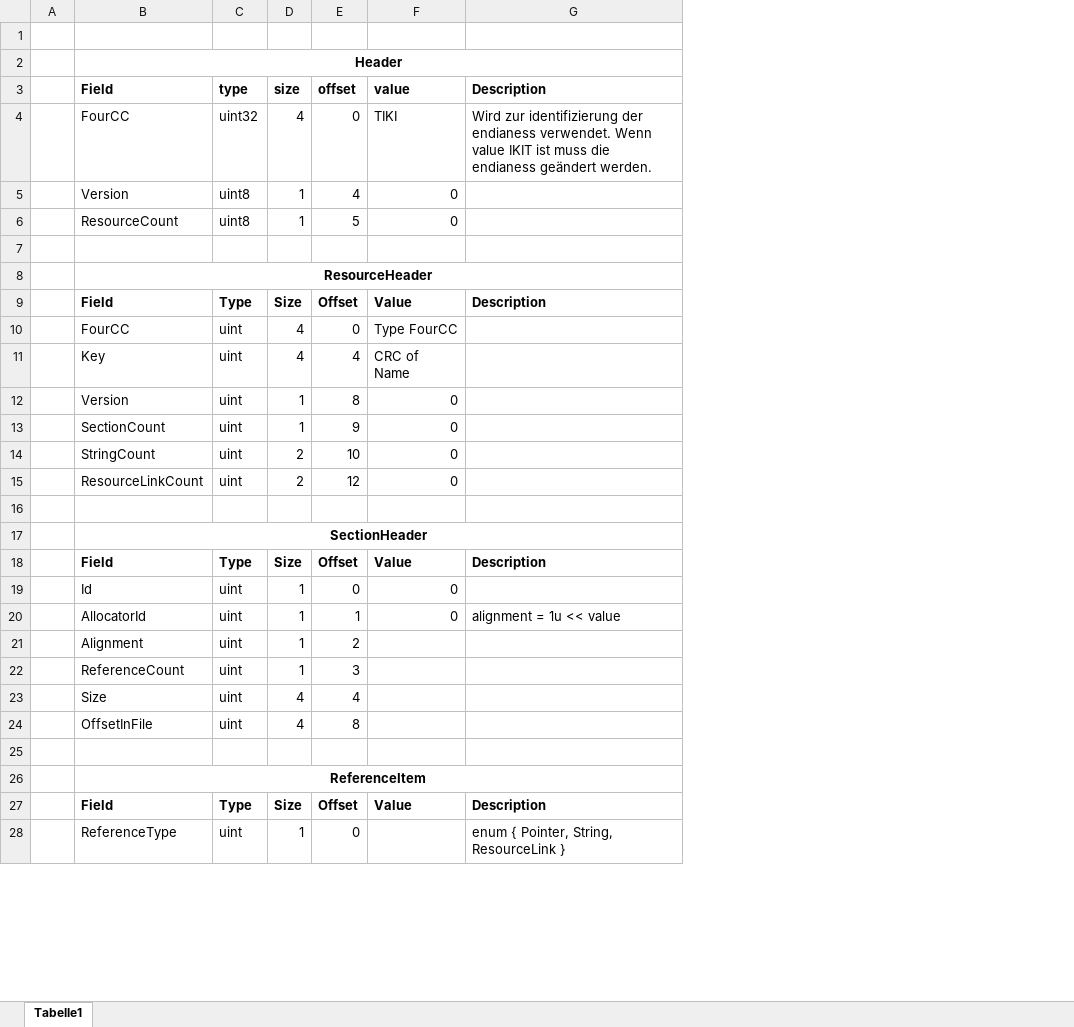
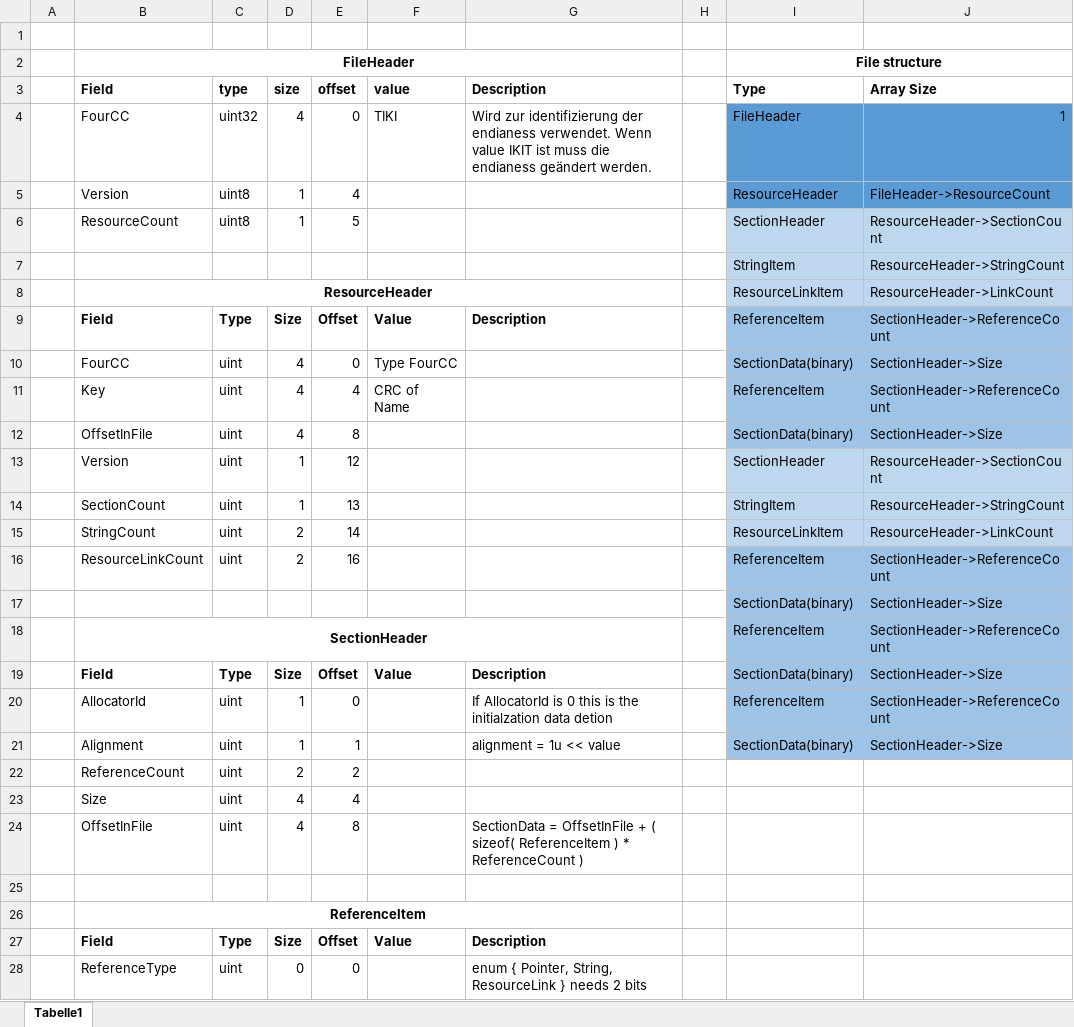
Before and after one commit to TikiTek/mechanica, an Excel workbook: content/codedesign/ResourceFormat.xlsx, sheet Tabelle1, drawn as a sheet; only a part is shown; values as stored, in another font and other column widths than the file's, no borders; removed rows and columns are numbered as before the commit, all else as after; the diff covers the shown part only; the diff names each change by its address in the sheet, - before the commit and + after, or states it on an @@ line.

Commit message:
update format definition

```diff
--- a/content/codedesign/ResourceFormat.xlsx (sheet Tabelle1)
+++ b/content/codedesign/ResourceFormat.xlsx (sheet Tabelle1)
+column H, empty
+column I (Type), row 2: File structure; rows 4-11: FileHeader | ResourceHeader | SectionHeader | StringItem | ResourceLinkItem | ReferenceItem | SectionData(binary) | ReferenceItem; rows 13-21: SectionHeader | StringItem | ResourceLinkItem | ReferenceItem | SectionData(binary) | ReferenceItem | SectionData(binary) | ReferenceItem | SectionData(binary)
+column J (Array Size), rows 4-11: 1 | FileHeader->ResourceCount | ResourceHeader->SectionCount | ResourceHeader->StringCount | ResourceHeader->LinkCount | SectionHeader->ReferenceCount | SectionHeader->Size | SectionHeader->ReferenceCount; rows 13-21: ResourceHeader->SectionCount | ResourceHeader->StringCount | ResourceHeader->LinkCount | SectionHeader->ReferenceCount | SectionHeader->Size | SectionHeader->ReferenceCount | SectionHeader->Size | SectionHeader->ReferenceCount | SectionHeader->Size
-B2 (Field): Header
+B2 (Field): FileHeader
-F5:F6 (value): 0
+F5:F6 (value): (empty)
-row 7: (empty)
+row 7:  |  |  |  |  |  |  |  | StringItem | ResourceHeader->StringCount
+row 12:  | OffsetInFile | uint | 4 | 8 |  |  |  | SectionData(binary) | SectionHeader->Size
-E13 (offset): 8
+E13 (offset): 12
-F13:F16 (value): 0
+F13:F16 (value): (empty)
-E14 (offset): 9
+E14 (offset): 13
-E15 (offset): 10
+E15 (offset): 14
-E16 (offset): 12
+E16 (offset): 16
-row 17: (empty)
+row 17:  |  |  |  |  |  |  |  | SectionData(binary) | SectionHeader->Size
-B20 (Field): Id
+B20 (Field): AllocatorId
-F20:F21 (value): 0
+F20:F21 (value): (empty)
-G20 (Description): (empty)
+G20 (Description): If AllocatorId is 0 this is the initialzation data detion
-B21 (Field): AllocatorId
+B21 (Field): Alignment
-B22 (Field): Alignment
+B22 (Field): ReferenceCount
-D22 (size): 1
+D22 (size): 2
-row 22:  | ReferenceCount | uint | 1 | 3
-G24 (Description): (empty)
+G24 (Description): SectionData = OffsetInFile + ( sizeof( ReferenceItem ) * ReferenceCount )
-D28 (size): 1
+D28 (size): 0
-G28 (Description): enum { Pointer, String, ResourceLink }
+G28 (Description): enum { Pointer, String, ResourceLink } needs 2 bits
```
Also changed, not shown: 2 added rows, 2 removed rows and 1 edited cell elsewhere in this sheet.
